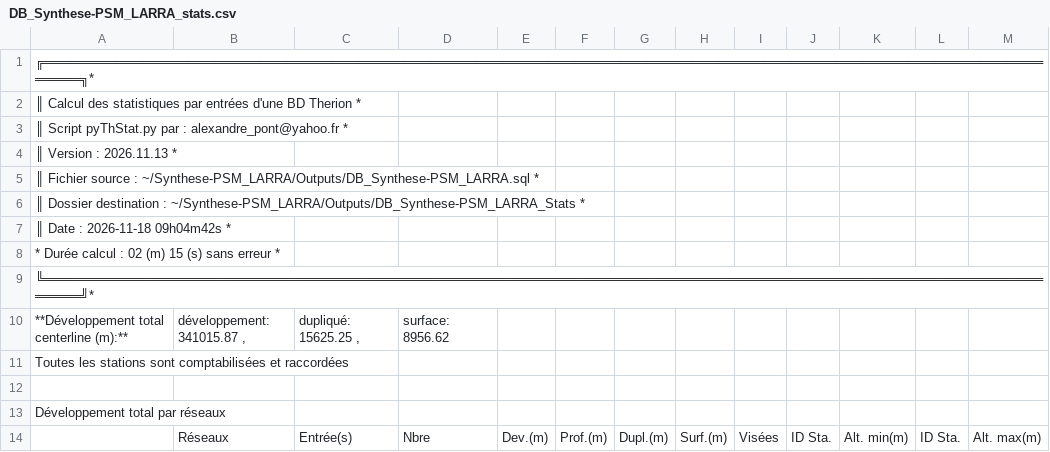
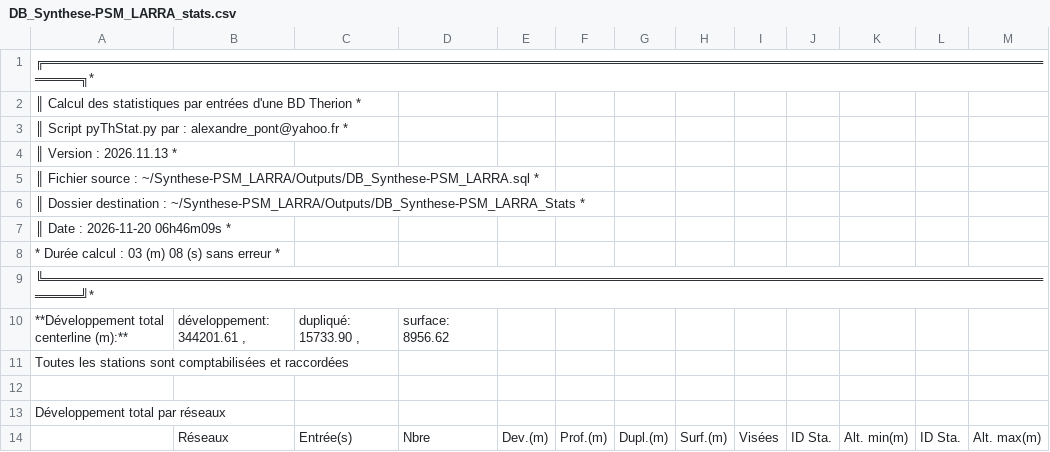
Before and after one commit to Alex38Lyon/Synthese-PSM_LARRA, a CSV file: Outputs/DB_Synthese-PSM_LARRA_Stats/DB_Synthese-PSM_LARRA_stats.csv, drawn as a sheet; only a part is shown; the diff covers the shown part only; the diff names each change by its address in the sheet, - before the commit and + after, or states it on an @@ line.

```diff
--- a/Outputs/DB_Synthese-PSM_LARRA_Stats/DB_Synthese-PSM_LARRA_stats.csv
+++ b/Outputs/DB_Synthese-PSM_LARRA_Stats/DB_Synthese-PSM_LARRA_stats.csv
-A7: ║ Date : 2026-11-18 09h04m42s *
+A7: ║ Date : 2026-11-20 06h46m09s *
-A8: * Durée calcul : 02 (m) 15 (s) sans erreur *
+A8: * Durée calcul : 03 (m) 08 (s) sans erreur *
-B10: développement: 341015.87 ,
+B10: développement: 344201.61 ,
-C10: dupliqué: 15625.25 ,
+C10: dupliqué: 15733.90 ,
```
Also changed, not shown: 5 added rows, 5 removed rows and 36 edited cells elsewhere in this file, 24 other files.
